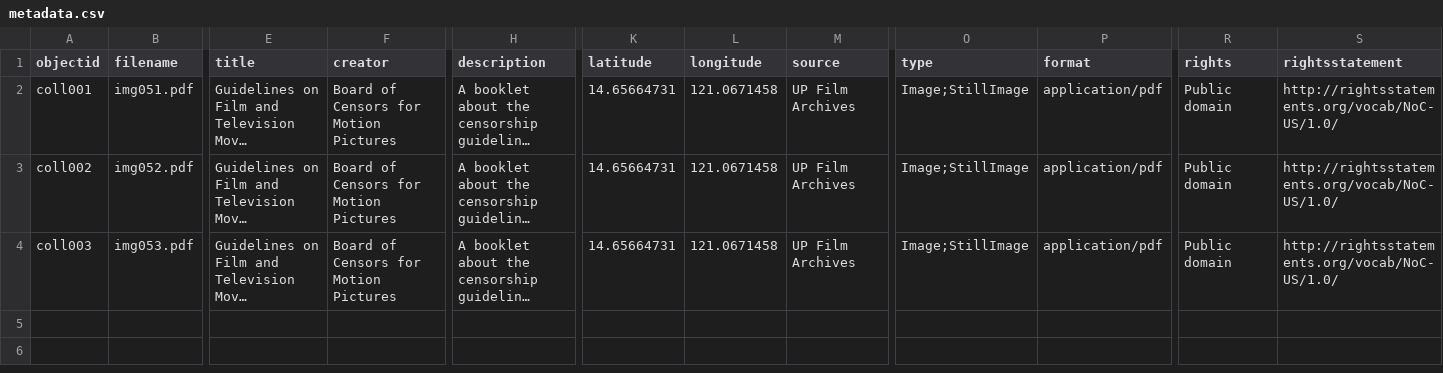
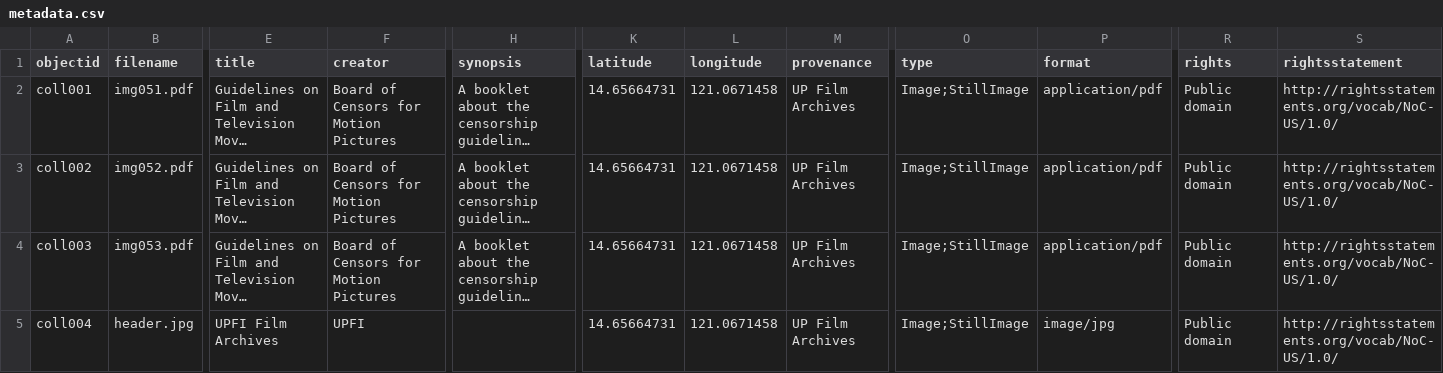
Before and after one commit to mrlessegers/AVcollection, a CSV file: _data/metadata.csv, drawn as a sheet; only a part is shown, gaps mark what is left out; long unchanged cells end in …; rows hold the shown columns only; the diff names each change by its address in the sheet, - before the commit and + after, or states it on an @@ line.

Commit message:
Add files via upload

```diff
--- a/_data/metadata.csv
+++ b/_data/metadata.csv
-H1: description
+H1: synopsis
-M1: source
+M1: provenance
+row 5: coll004 | header.jpg | UPFI Film Archives | UPFI |  | 14.65664731 | 121.0671458 | UP Film Archives | Image;StillImage | image/jpg | Public domain | http://rightsstatements.org/vocab/NoC-US/1.0/
```
